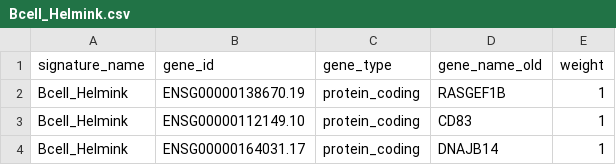
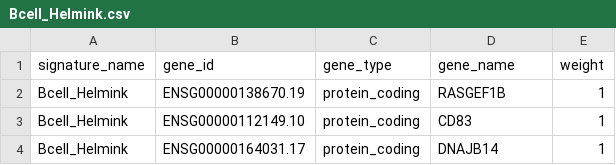
Before and after one commit to bhklab/SignatureSets, a CSV file: data-raw/Bcell_Helmink.csv, drawn as a sheet; only a part is shown; the diff names each change by its address in the sheet, - before the commit and + after, or states it on an @@ line.

```diff
--- a/data-raw/Bcell_Helmink.csv
+++ b/data-raw/Bcell_Helmink.csv
-D1: gene_name_old
+D1: gene_name
```
Also changed, not shown: data-raw/signature_INFO.csv, 15 other files.
